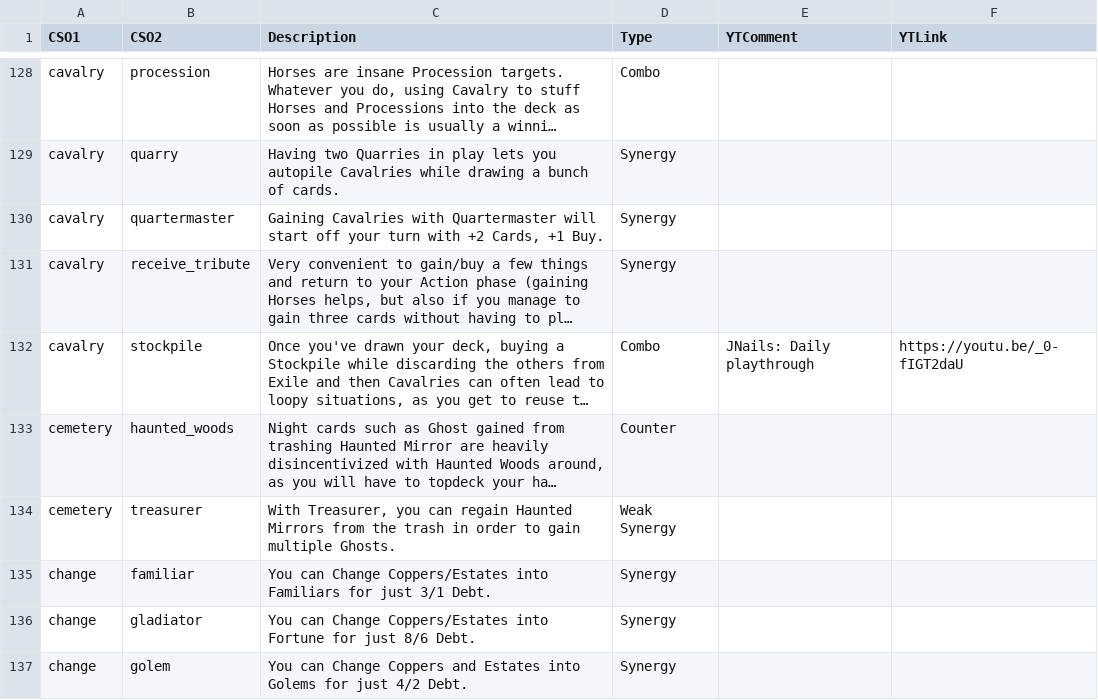
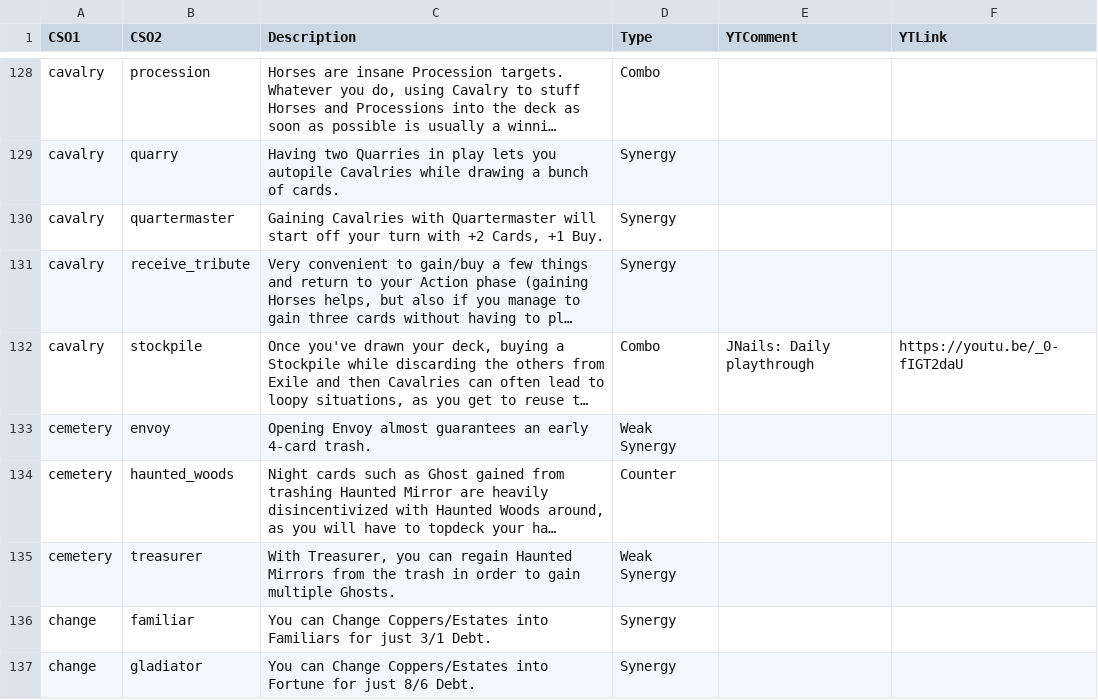
Before and after one commit to Fabian-Balzer/Randomkingdominion, a CSV file: card_info/good_combo_data.csv, drawn as a sheet; only a part is shown, gaps mark what is left out; the shorter side is filled out with more unchanged rows; long unchanged cells end in …; the diff names each change by its address in the sheet, - before the commit and + after, or states it on an @@ line.

```diff
--- a/card_info/good_combo_data.csv
+++ b/card_info/good_combo_data.csv
+row 133: cemetery | envoy | Opening Envoy almost guarantees an early 4-card trash. | Weak Synergy
```
Also changed, not shown: card_info/raw_combo_data.csv, static/other/yt_dailies_ids.csv, 6 other files.
